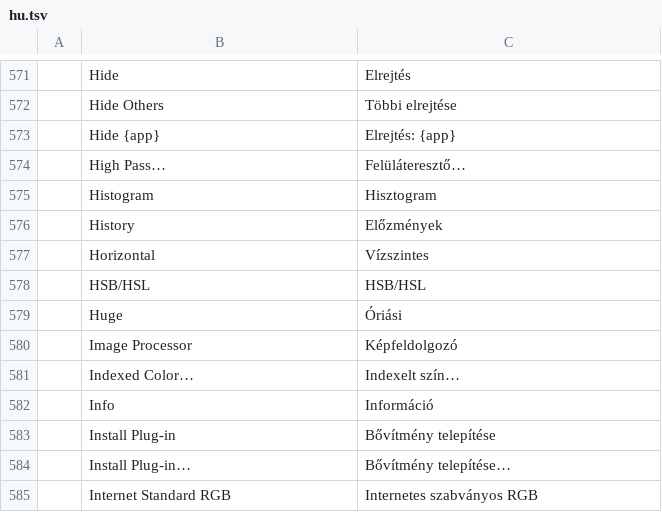
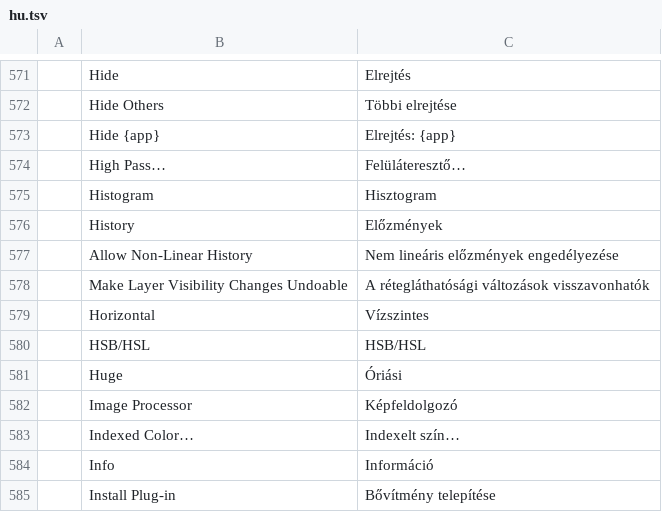
Before and after one commit to 0x-fork/photocraft, a TSV file: crates/ui-egui/src/i18n/hu.tsv, drawn as a sheet; only a part is shown, gaps mark what is left out; the shorter side is filled out with more unchanged rows.

```diff
--- a/crates/ui-egui/src/i18n/hu.tsv
+++ b/crates/ui-egui/src/i18n/hu.tsv
@@ -576,2 +576,4 @@
 	History	Előzmények
+	Allow Non-Linear History	Nem lineáris előzmények engedélyezése
+	Make Layer Visibility Changes Undoable	A rétegláthatósági változások visszavonhatók
 	Horizontal	Vízszintes
```
Also changed, not shown: crates/ui-egui/src/i18n/tr.tsv.
